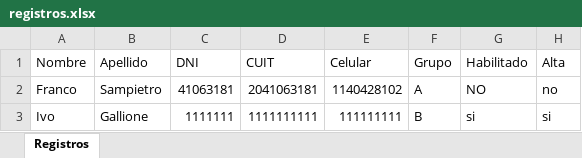
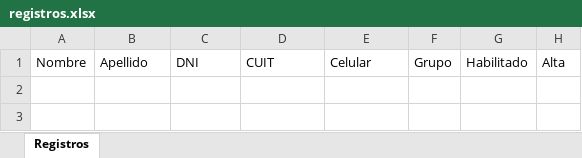
Before and after one commit to francosampi/AssistManager, an Excel workbook: AsistManager/wwwroot/Uploads/registros.xlsx, sheet Registros, drawn as a sheet; values as stored, in another font and other column widths than the file's, no borders; table styles not drawn; the diff names each change by its address in the sheet, - before the commit and + after, or states it on an @@ line.

```diff
--- a/AsistManager/wwwroot/Uploads/registros.xlsx (sheet Registros)
+++ b/AsistManager/wwwroot/Uploads/registros.xlsx (sheet Registros)
-row 2: Franco | Sampietro | 41063181 | 2041063181 | 1140428102 | A | NO | no
-row 3: Ivo | Gallione | 1111111 | 1111111111 | 111111111 | B | si | si
```
Also changed, not shown: 16 other files.
